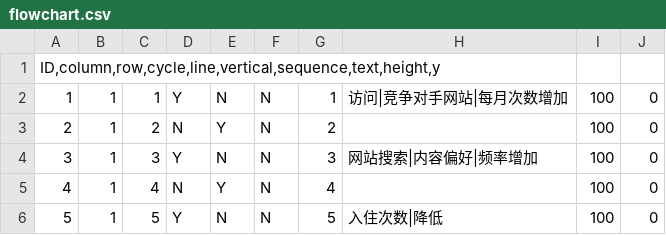
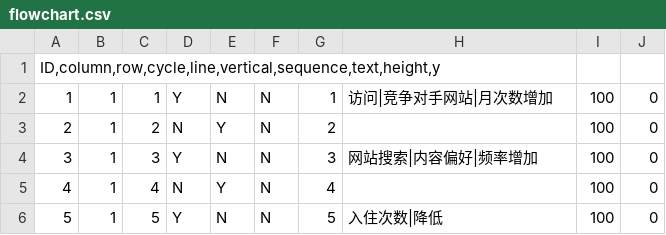
Before and after one commit to Shim19/flowchart, a CSV file: flowchart.csv, drawn as a sheet.

Commit message:
Update flowchart.csv

```diff
--- a/flowchart.csv
+++ b/flowchart.csv
@@ -1,3 +1,3 @@
 ID,column,row,cycle,line,vertical,sequence,text,height,y
-1	1	1	Y	N	N	1	访问|竞争对手网站|每月次数增加	100	0
+1	1	1	Y	N	N	1	访问|竞争对手网站|月次数增加	100	0
 2	1	2	N	Y	N	2		100	0
```
